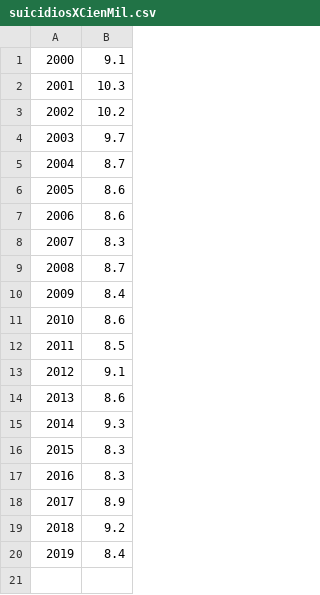
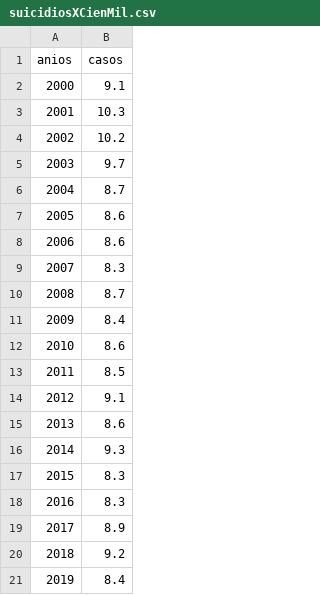
Before and after one commit to Mattivi1/deTodo, a CSV file: suicidiosXCienMil.csv, drawn as a sheet.

Commit message:
9del9

```diff
--- a/suicidiosXCienMil.csv
+++ b/suicidiosXCienMil.csv
@@ -1 +1,2 @@
+anios;casos
 2000;9.1
```
